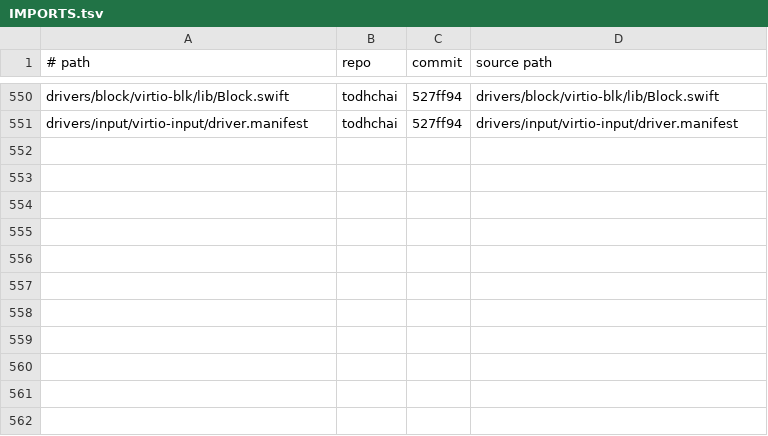
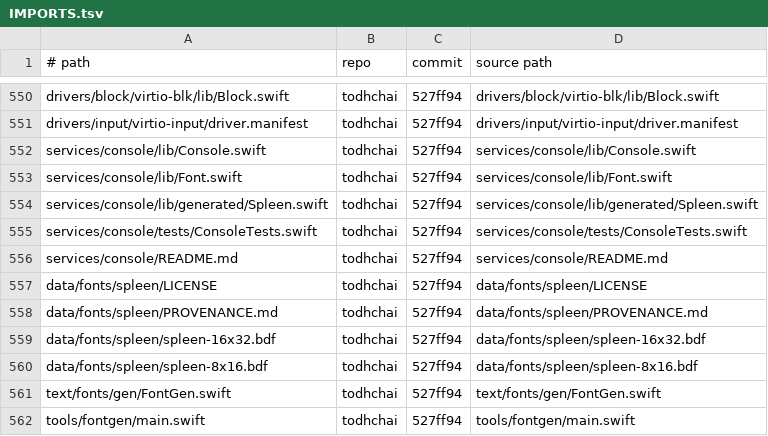
Before and after one commit to JamesKane/VectraOS, a TSV file: IMPORTS.tsv, drawn as a sheet; only a part is shown, gaps mark what is left out.

```diff
--- a/IMPORTS.tsv
+++ b/IMPORTS.tsv
@@ -551 +551,12 @@ drivers/block/virtio-blk/lib/Block.swift	todhchai	527ff94	drivers/block/virtio-b
 drivers/input/virtio-input/driver.manifest	todhchai	527ff94	drivers/input/virtio-input/driver.manifest
+services/console/lib/Console.swift	todhchai	527ff94	services/console/lib/Console.swift
+services/console/lib/Font.swift	todhchai	527ff94	services/console/lib/Font.swift
+services/console/lib/generated/Spleen.swift	todhchai	527ff94	services/console/lib/generated/Spleen.swift
+services/console/tests/ConsoleTests.swift	todhchai	527ff94	services/console/tests/ConsoleTests.swift
+services/console/README.md	todhchai	527ff94	services/console/README.md
+data/fonts/spleen/LICENSE	todhchai	527ff94	data/fonts/spleen/LICENSE
+data/fonts/spleen/PROVENANCE.md	todhchai	527ff94	data/fonts/spleen/PROVENANCE.md
+data/fonts/spleen/spleen-16x32.bdf	todhchai	527ff94	data/fonts/spleen/spleen-16x32.bdf
+data/fonts/spleen/spleen-8x16.bdf	todhchai	527ff94	data/fonts/spleen/spleen-8x16.bdf
+text/fonts/gen/FontGen.swift	todhchai	527ff94	text/fonts/gen/FontGen.swift
+tools/fontgen/main.swift	todhchai	527ff94	tools/fontgen/main.swift
```
Also changed, not shown: 22 other files.
